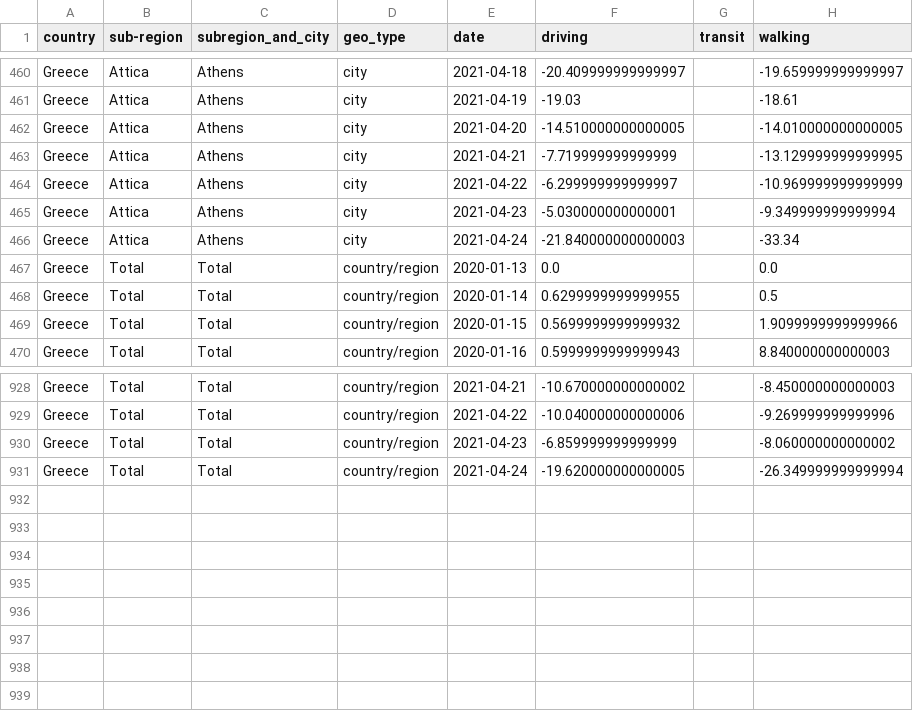
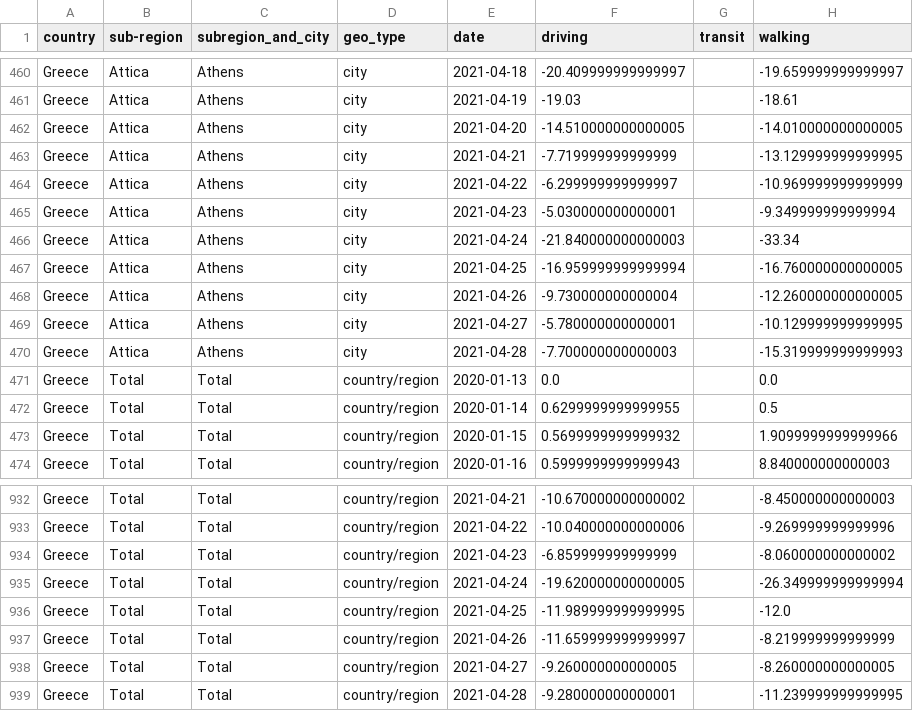
Before and after one commit to akritiko/covid19gr, a CSV file: data/csv/apple_mobility_report.csv, drawn as a sheet; only a part is shown, gaps mark what is left out; the diff names each change by its address in the sheet, - before the commit and + after, or states it on an @@ line.

```diff
--- a/data/csv/apple_mobility_report.csv
+++ b/data/csv/apple_mobility_report.csv
+row 467: Greece | Attica | Athens | city | 2021-04-25 | -16.959999999999994 |  | -16.760000000000005
+row 468: Greece | Attica | Athens | city | 2021-04-26 | -9.730000000000004 |  | -12.260000000000005
+row 469: Greece | Attica | Athens | city | 2021-04-27 | -5.780000000000001 |  | -10.129999999999995
+row 470: Greece | Attica | Athens | city | 2021-04-28 | -7.700000000000003 |  | -15.319999999999993
+row 936: Greece | Total | Total | country/region | 2021-04-25 | -11.989999999999995 |  | -12.0
+row 937: Greece | Total | Total | country/region | 2021-04-26 | -11.659999999999997 |  | -8.219999999999999
+row 938: Greece | Total | Total | country/region | 2021-04-27 | -9.260000000000005 |  | -8.260000000000005
+row 939: Greece | Total | Total | country/region | 2021-04-28 | -9.280000000000001 |  | -11.239999999999995
```
Also changed, not shown: data/csv/cases.csv, data/csv/greece_cases_v2.csv, 35 other files.
